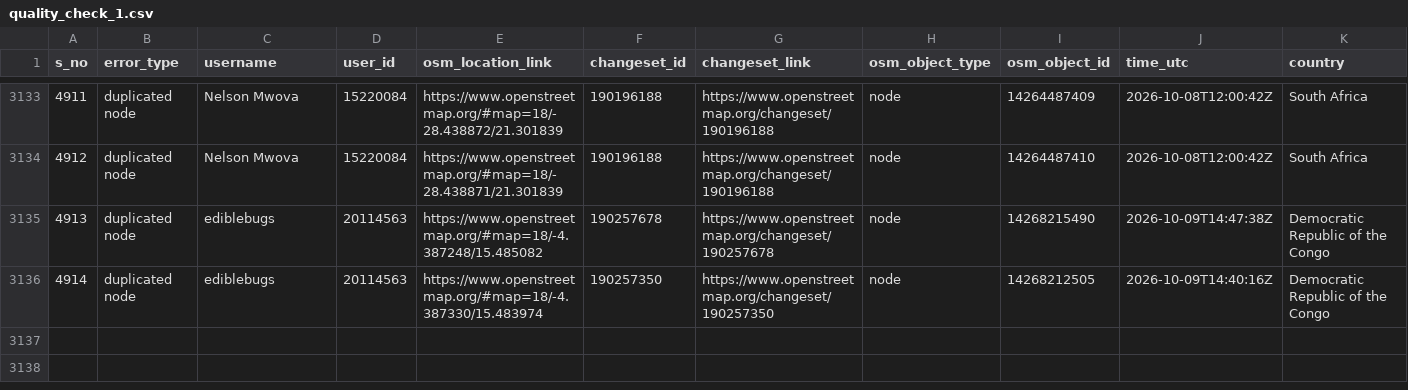
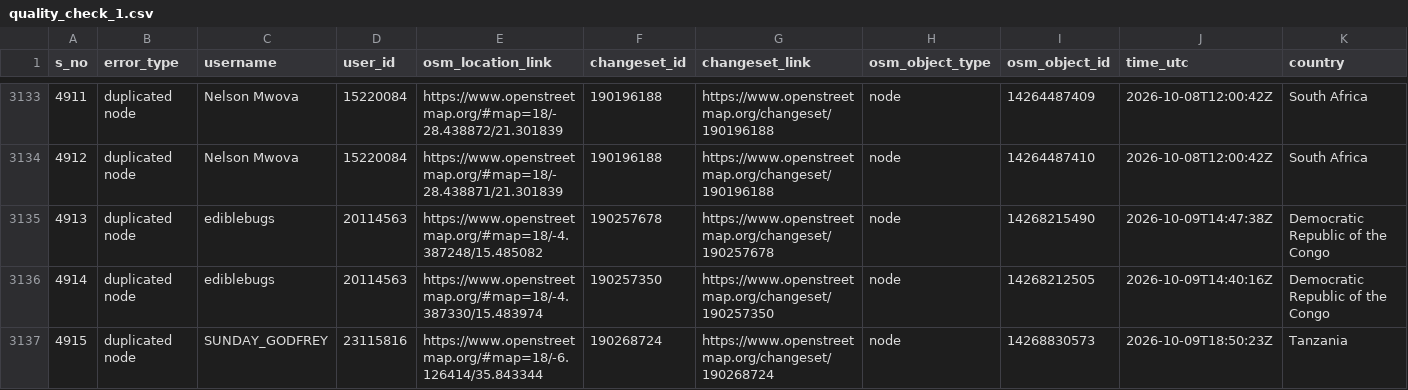
Before and after one commit to KingVik-Planet/OSM_Quality_Check, a CSV file: data/quality_check_1.csv, drawn as a sheet; only a part is shown, gaps mark what is left out; rows hold the shown columns only; the diff names each change by its address in the sheet, - before the commit and + after, or states it on an @@ line.

```diff
--- a/data/quality_check_1.csv
+++ b/data/quality_check_1.csv
+row 3137: 4915 | duplicated node | SUNDAY_GODFREY | 23115816 | https://www.openstreetmap.org/#map=18/-6.126414/35.843344 | 190268724 | https://www.openstreetmap.org/changeset/190268724 | node | 14268830573 | 2026-10-09T18:50:23Z | Tanzania
```
Also changed, not shown: 2 other files.
